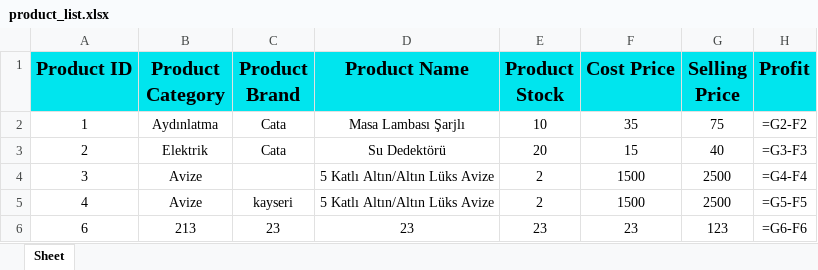
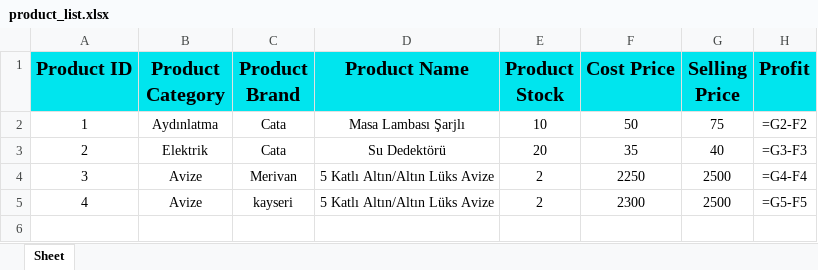
Before and after one commit to azmideliaslan/Inventory-Management-System-With-Python, an Excel workbook: product_list.xlsx, sheet Sheet, drawn as a sheet; values as stored, in another font and other column widths than the file's, no borders; formulas without a stored value are shown as written; conditional formats not drawn; the diff names each change by its address in the sheet, - before the commit and + after, or states it on an @@ line.

```diff
--- a/product_list.xlsx (sheet Sheet)
+++ b/product_list.xlsx (sheet Sheet)
-F2 (Cost Price): 35
+F2 (Cost Price): 50
-F3 (Cost Price): 15
+F3 (Cost Price): 35
-C4 (Product Brand): (empty)
+C4 (Product Brand): Merivan
-F4 (Cost Price): 1500
+F4 (Cost Price): 2250
-F5 (Cost Price): 1500
+F5 (Cost Price): 2300
-row 6: 6 | 213 | 23 | 23 | 23 | 23 | 123 | =G6-F6
```
Also changed, not shown: 3 other files.
